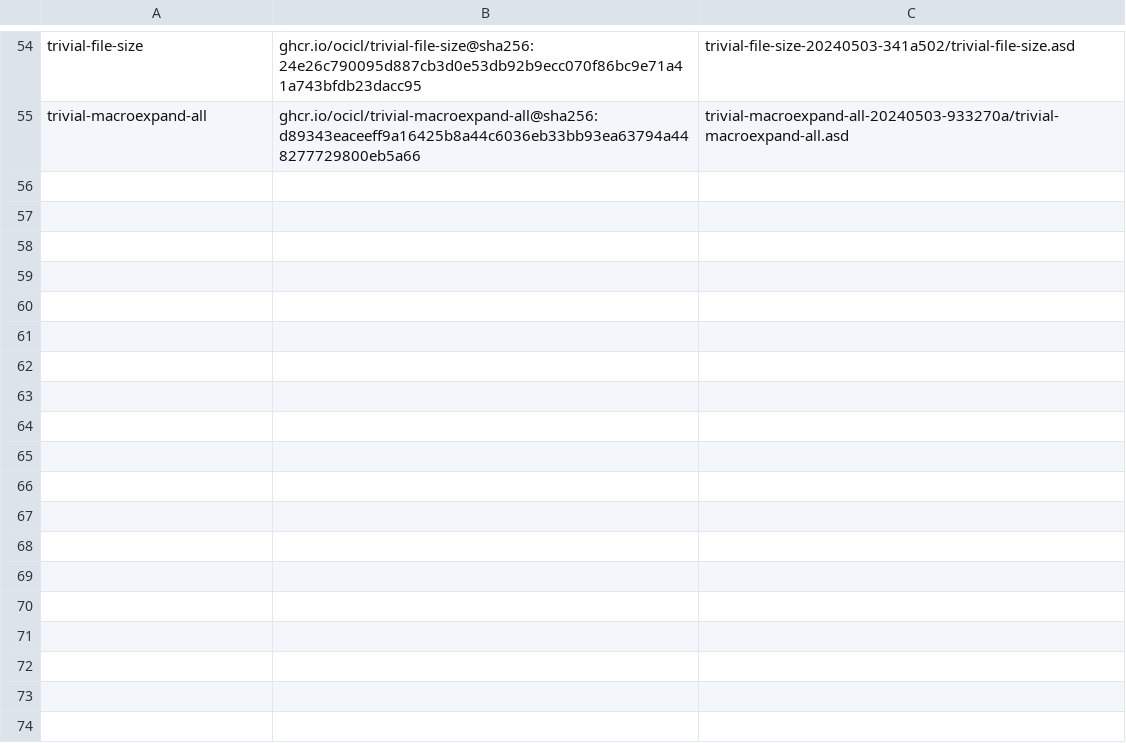
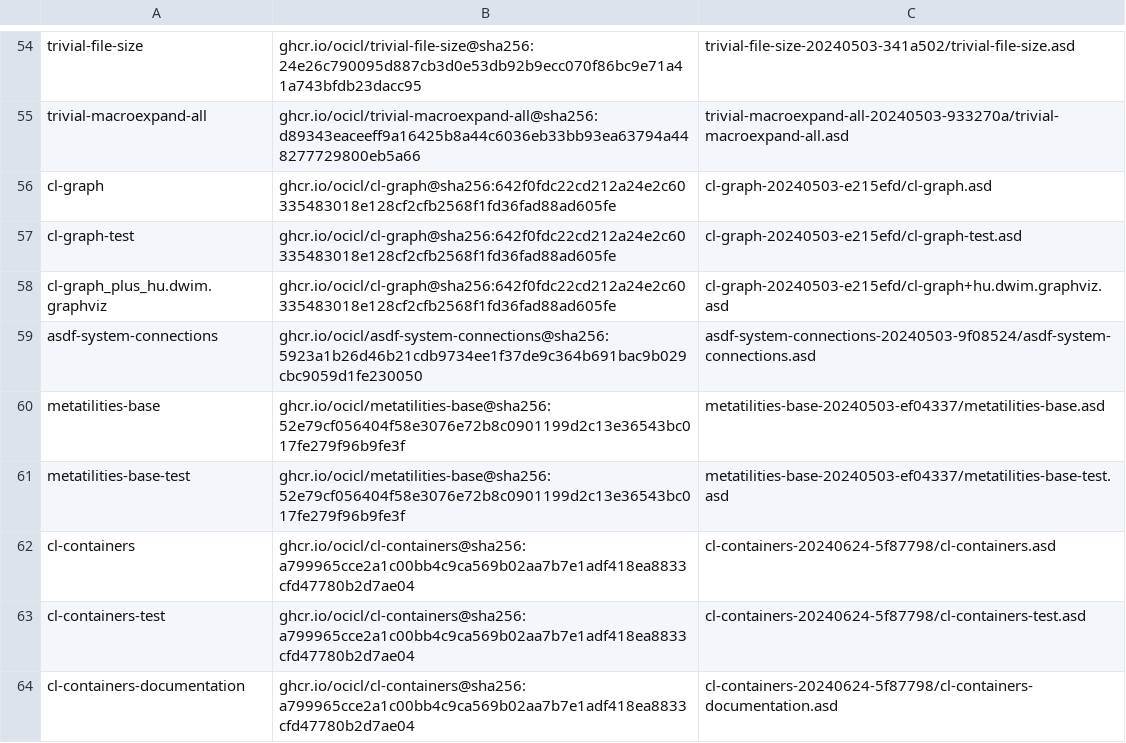
Before and after one commit to brewski82/advent-of-code, a CSV file: 2024/systems.csv, drawn as a sheet; only a part is shown, gaps mark what is left out; the diff names each change by its address in the sheet, - before the commit and + after, or states it on an @@ line.

```diff
--- a/2024/systems.csv
+++ b/2024/systems.csv
+row 56: cl-graph | ghcr.io/ocicl/cl-graph@sha256:642f0fdc22cd212a24e2c60335483018e128cf2cfb2568f1fd36fad88ad605fe | cl-graph-20240503-e215efd/cl-graph.asd
+row 57: cl-graph-test | ghcr.io/ocicl/cl-graph@sha256:642f0fdc22cd212a24e2c60335483018e128cf2cfb2568f1fd36fad88ad605fe | cl-graph-20240503-e215efd/cl-graph-test.asd
+row 58: cl-graph_plus_hu.dwim.graphviz | ghcr.io/ocicl/cl-graph@sha256:642f0fdc22cd212a24e2c60335483018e128cf2cfb2568f1fd36fad88ad605fe | cl-graph-20240503-e215efd/cl-graph+hu.dwim.graphviz.asd
+row 59: asdf-system-connections | ghcr.io/ocicl/asdf-system-connections@sha256:5923a1b26d46b21cdb9734ee1f37de9c364b691bac9b029cbc9059d1fe230050 | asdf-system-connections-20240503-9f08524/asdf-system-connections.asd
+row 60: metatilities-base | ghcr.io/ocicl/metatilities-base@sha256:52e79cf056404f58e3076e72b8c0901199d2c13e36543bc017fe279f96b9fe3f | metatilities-base-20240503-ef04337/metatilities-base.asd
+row 61: metatilities-base-test | ghcr.io/ocicl/metatilities-base@sha256:52e79cf056404f58e3076e72b8c0901199d2c13e36543bc017fe279f96b9fe3f | metatilities-base-20240503-ef04337/metatilities-base-test.asd
+row 62: cl-containers | ghcr.io/ocicl/cl-containers@sha256:a799965cce2a1c00bb4c9ca569b02aa7b7e1adf418ea8833cfd47780b2d7ae04 | cl-containers-20240624-5f87798/cl-containers.asd
+row 63: cl-containers-test | ghcr.io/ocicl/cl-containers@sha256:a799965cce2a1c00bb4c9ca569b02aa7b7e1adf418ea8833cfd47780b2d7ae04 | cl-containers-20240624-5f87798/cl-containers-test.asd
+row 64: cl-containers-documentation | ghcr.io/ocicl/cl-containers@sha256:a799965cce2a1c00bb4c9ca569b02aa7b7e1adf418ea8833cfd47780b2d7ae04 | cl-containers-20240624-5f87798/cl-containers-documentation.asd
```
Also changed, not shown: 2 other files.
